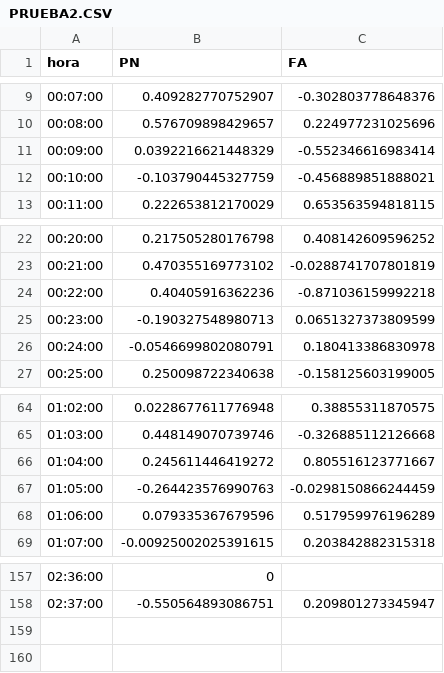
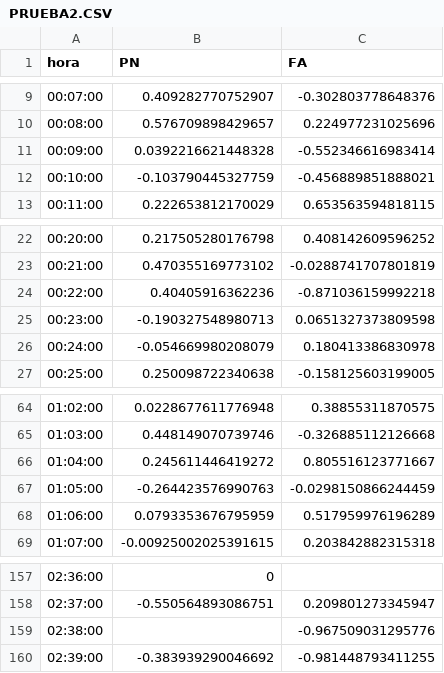
Before and after one commit to verdierdiego/analisis-sentimientos, a CSV file: balotaje/Actualizacion_Graficos/PRUEBA2.CSV, drawn as a sheet; only a part is shown, gaps mark what is left out.

Commit message:
hora actualizada 02:41:53

```diff
--- a/balotaje/Actualizacion_Graficos/PRUEBA2.CSV
+++ b/balotaje/Actualizacion_Graficos/PRUEBA2.CSV
@@ -10,3 +10,3 @@ hora,PN,FA
 00:08:00,0.576709898429657,0.224977231025696
-00:09:00,0.0392216621448329,-0.552346616983414
+00:09:00,0.0392216621448328,-0.552346616983414
 00:10:00,-0.103790445327759,-0.456889851888021
@@ -24,4 +24,4 @@ hora,PN,FA
 00:22:00,0.40405916362236,-0.871036159992218
-00:23:00,-0.190327548980713,0.0651327373809599
-00:24:00,-0.0546699802080791,0.180413386830978
+00:23:00,-0.190327548980713,0.0651327373809598
+00:24:00,-0.054669980208079,0.180413386830978
 00:25:00,0.250098722340638,-0.158125603199005
@@ -67,3 +67,3 @@ hora,PN,FA
 01:05:00,-0.264423576990763,-0.0298150866244459
-01:06:00,0.079335367679596,0.517959976196289
+01:06:00,0.0793353676795959,0.517959976196289
 01:07:00,-0.00925002025391615,0.203842882315318
@@ -158 +158,3 @@ hora,PN,FA
 02:37:00,-0.550564893086751,0.209801273345947
+02:38:00,,-0.967509031295776
+02:39:00,-0.383939290046692,-0.981448793411255
```
Also changed, not shown: balotaje/Actualizacion_Graficos/hashtags_balotaje.csv, balotaje/Actualizacion_Graficos/menciones_balotaje.csv, 8 other files.
